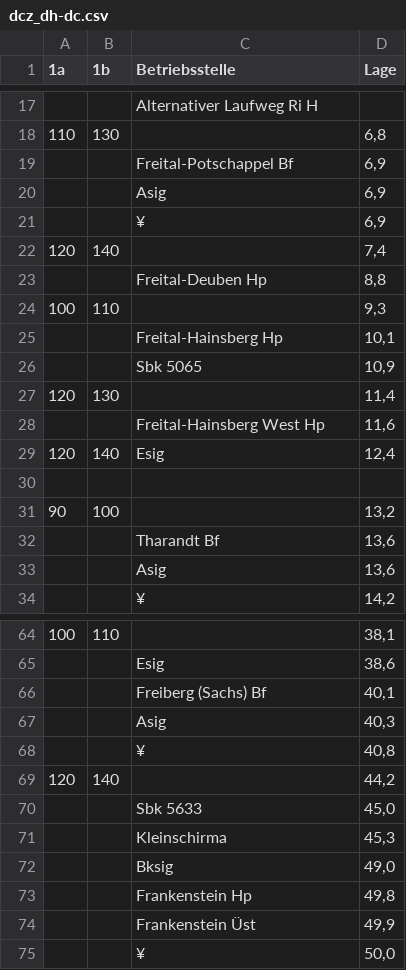
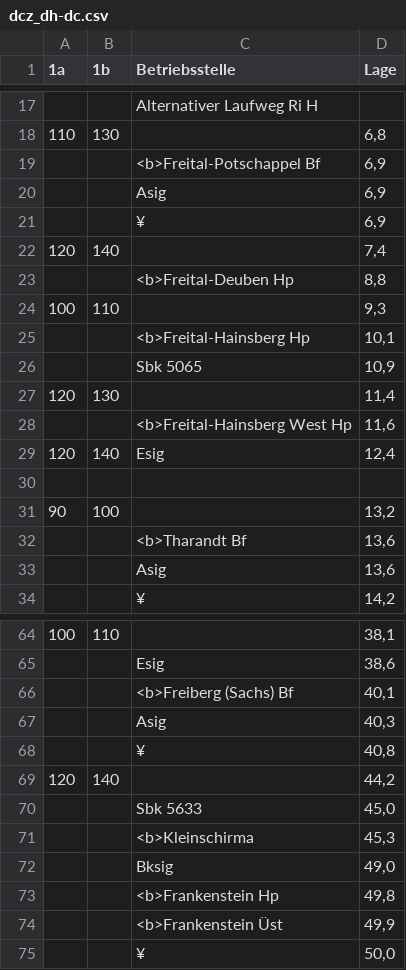
Before and after one commit to LukeTech2006/TSW-EBuLa, a CSV file: src/timetables/dcz_dh-dc.csv, drawn as a sheet; only a part is shown, gaps mark what is left out; the diff covers the shown part only.

Commit message:
Added first timetable Maintalbahn DLC

```diff
--- a/src/timetables/dcz_dh-dc.csv
+++ b/src/timetables/dcz_dh-dc.csv
@@ -18,3 +18,3 @@
 110,130,,"6,8"
-,,Freital-Potschappel Bf,"6,9"
+,,<b>Freital-Potschappel Bf,"6,9"
 ,,Asig,"6,9"
@@ -22,8 +22,8 @@
 120,140,,"7,4"
-,,Freital-Deuben Hp,"8,8"
+,,<b>Freital-Deuben Hp,"8,8"
 100,110,,"9,3"
-,,Freital-Hainsberg Hp,"10,1"
+,,<b>Freital-Hainsberg Hp,"10,1"
 ,,Sbk 5065,"10,9"
 120,130,,"11,4"
-,,Freital-Hainsberg West Hp,"11,6"
+,,<b>Freital-Hainsberg West Hp,"11,6"
 120,140,Esig,"12,4"
@@ -31,3 +31,3 @@
 90,100,,"13,2"
-,,Tharandt Bf,"13,6"
+,,<b>Tharandt Bf,"13,6"
 ,,Asig,"13,6"
@@ -65,3 +65,3 @@
 ,,Esig,"38,6"
-,,Freiberg (Sachs) Bf,"40,1"
+,,<b>Freiberg (Sachs) Bf,"40,1"
 ,,Asig,"40,3"
@@ -70,6 +70,6 @@
 ,,Sbk 5633,"45,0"
-,,Kleinschirma,"45,3"
+,,<b>Kleinschirma,"45,3"
 ,,Bksig,"49,0"
-,,Frankenstein Hp,"49,8"
-,,Frankenstein Üst,"49,9"
+,,<b>Frankenstein Hp,"49,8"
+,,<b>Frankenstein Üst,"49,9"
 ,,¥,"50,0"
```
Also changed, not shown: 11 edited cells elsewhere in this file, 1 other file.
